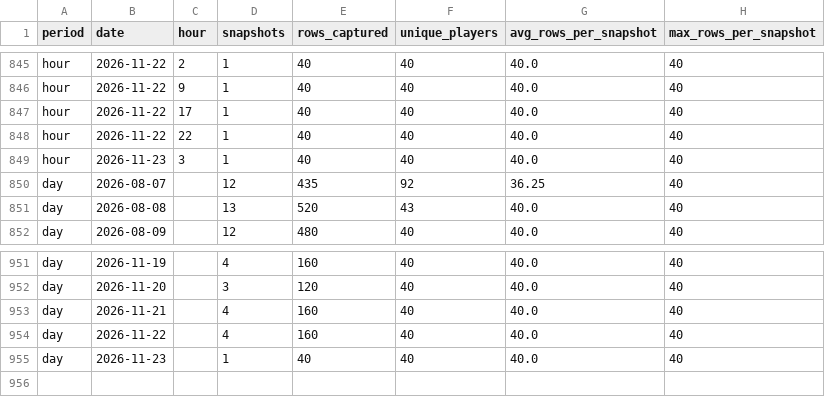
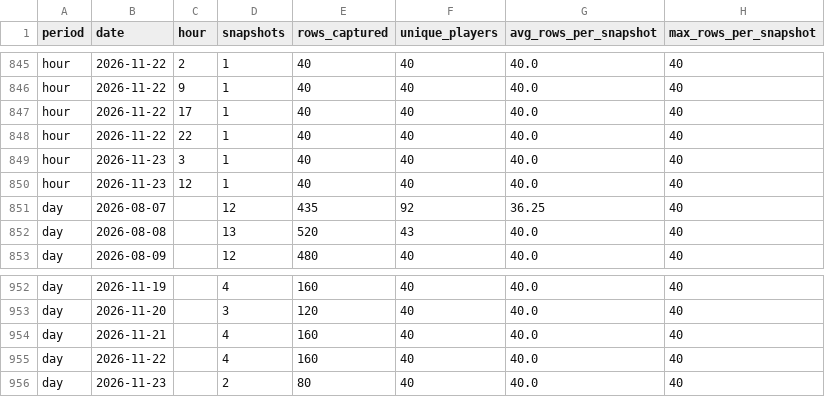
Before and after one commit to elnaipe2025-pixel/ggpoker-leaderboard, a CSV file: leaderboard_traffic.csv, drawn as a sheet; only a part is shown, gaps mark what is left out.

```diff
--- a/leaderboard_traffic.csv
+++ b/leaderboard_traffic.csv
@@ -849,2 +849,3 @@ hour,2026-11-22,22,1,40,40,40.0,40
 hour,2026-11-23,3,1,40,40,40.0,40
+hour,2026-11-23,12,1,40,40,40.0,40
 day,2026-08-07,,12,435,92,36.25,40
@@ -954,2 +955,2 @@ day,2026-11-21,,4,160,40,40.0,40
 day,2026-11-22,,4,160,40,40.0,40
-day,2026-11-23,,1,40,40,40.0,40
+day,2026-11-23,,2,80,40,40.0,40
```
Also changed, not shown: 3 other files.
